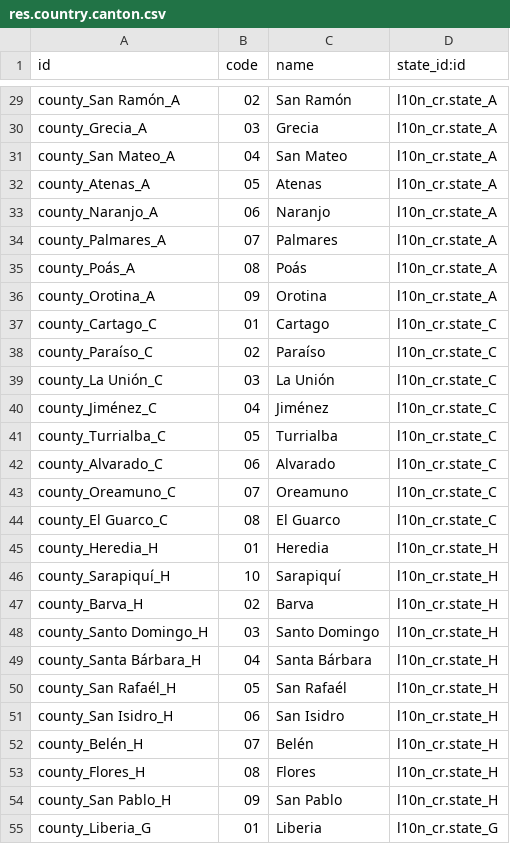
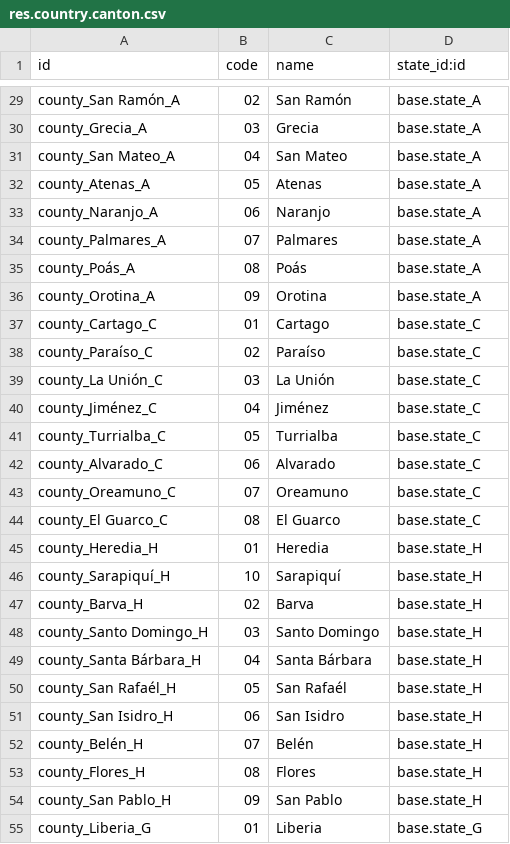
Before and after one commit to Grant-Thornton-Costa-Rica/lab, a CSV file: base_factura_electronica_v14/data/res.country.canton.csv, drawn as a sheet; only a part is shown, gaps mark what is left out; the diff covers the shown part only; the diff names each change by its address in the sheet, - before the commit and + after, or states it on an @@ line.

```diff
--- a/base_factura_electronica_v14/data/res.country.canton.csv
+++ b/base_factura_electronica_v14/data/res.country.canton.csv
-D29:D36 (state_id:id): l10n_cr.state_A
+D29:D36 (state_id:id): base.state_A
-D37:D44 (state_id:id): l10n_cr.state_C
+D37:D44 (state_id:id): base.state_C
-D45:D54 (state_id:id): l10n_cr.state_H
+D45:D54 (state_id:id): base.state_H
-D55 (state_id:id): l10n_cr.state_G
+D55 (state_id:id): base.state_G
```
Also changed, not shown: 54 edited cells elsewhere in this file, 2 other files.
